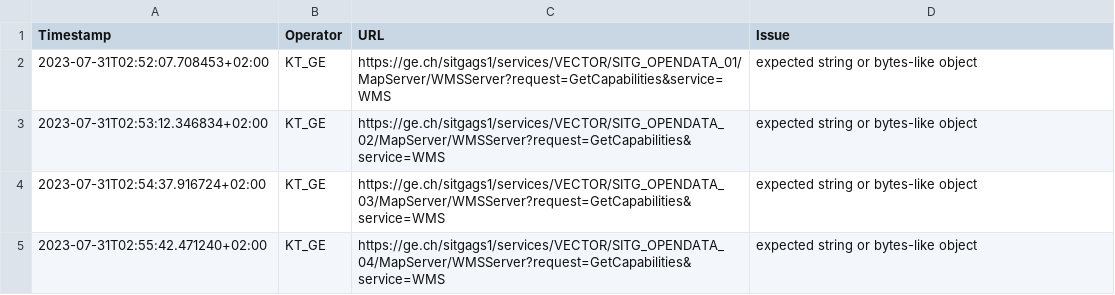
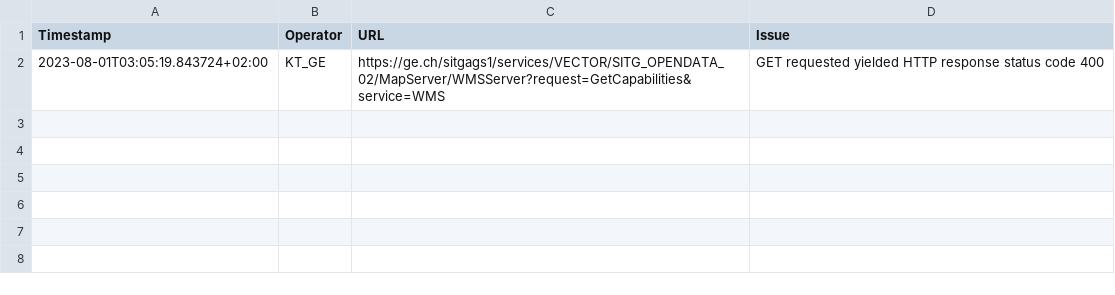
Before and after one commit to FHNW-IVGI/Geoharvester, a CSV file: scraper/tools/KT_GE_errors.csv, drawn as a sheet.

Commit message:
Scraper done

```diff
--- a/scraper/tools/KT_GE_errors.csv
+++ b/scraper/tools/KT_GE_errors.csv
@@ -1,5 +1,2 @@
 Timestamp,Operator,URL,Issue
-2023-07-31T02:52:07.708453+02:00,KT_GE,https://ge.ch/sitgags1/services/VECTOR/SITG_OPENDATA_01/MapServer/WMSServer?request=GetCapabilities&service=WMS,"expected string or bytes-like object"
-2023-07-31T02:53:12.346834+02:00,KT_GE,https://ge.ch/sitgags1/services/VECTOR/SITG_OPENDATA_02/MapServer/WMSServer?request=GetCapabilities&service=WMS,"expected string or bytes-like object"
-2023-07-31T02:54:37.916724+02:00,KT_GE,https://ge.ch/sitgags1/services/VECTOR/SITG_OPENDATA_03/MapServer/WMSServer?request=GetCapabilities&service=WMS,"expected string or bytes-like object"
-2023-07-31T02:55:42.471240+02:00,KT_GE,https://ge.ch/sitgags1/services/VECTOR/SITG_OPENDATA_04/MapServer/WMSServer?request=GetCapabilities&service=WMS,"expected string or bytes-like object"
+2023-08-01T03:05:19.843724+02:00,KT_GE,https://ge.ch/sitgags1/services/VECTOR/SITG_OPENDATA_02/MapServer/WMSServer?request=GetCapabilities&service=WMS,"GET requested yielded HTTP response status code 400"
```
Also changed, not shown: scraper/tools/KT_BL_errors.csv, scraper/tools/KT_FR_errors.csv, 4 other files.
